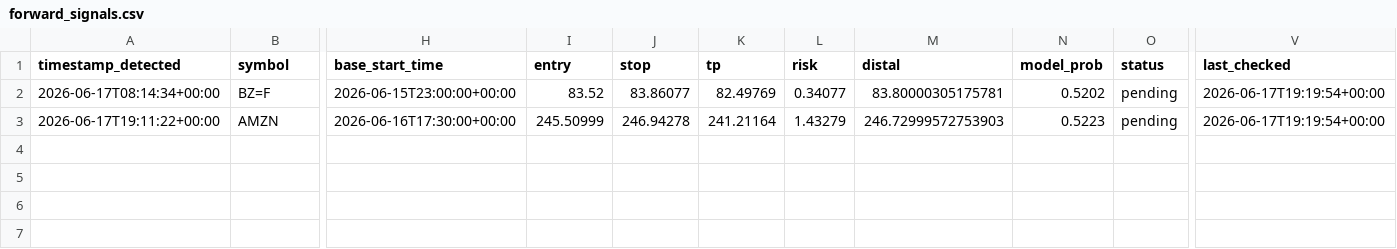
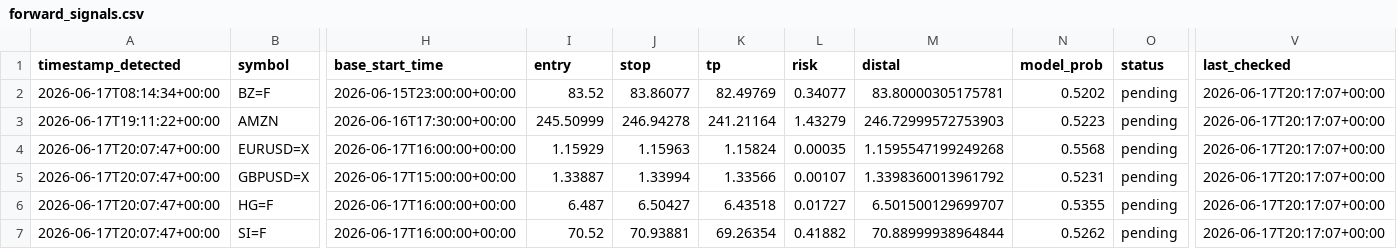
Before and after one commit to anabil-muthmercapital/S-D-learning, a CSV file: data/forward_signals.csv, drawn as a sheet; only a part is shown, gaps mark what is left out; rows hold the shown columns only; the diff names each change by its address in the sheet, - before the commit and + after, or states it on an @@ line.

```diff
--- a/data/forward_signals.csv
+++ b/data/forward_signals.csv
-V2:V3 (last_checked): 2026-06-17T19:19:54+00:00
+V2:V3 (last_checked): 2026-06-17T20:17:07+00:00
+row 4: 2026-06-17T20:07:47+00:00 | EURUSD=X | 2026-06-17T16:00:00+00:00 | 1.15929 | 1.15963 | 1.15824 | 0.00035 | 1.1595547199249268 | 0.5568 | pending | 2026-06-17T20:17:07+00:00
+row 5: 2026-06-17T20:07:47+00:00 | GBPUSD=X | 2026-06-17T15:00:00+00:00 | 1.33887 | 1.33994 | 1.33566 | 0.00107 | 1.3398360013961792 | 0.5231 | pending | 2026-06-17T20:17:07+00:00
+row 6: 2026-06-17T20:07:47+00:00 | HG=F | 2026-06-17T16:00:00+00:00 | 6.487 | 6.50427 | 6.43518 | 0.01727 | 6.501500129699707 | 0.5355 | pending | 2026-06-17T20:17:07+00:00
+row 7: 2026-06-17T20:07:47+00:00 | SI=F | 2026-06-17T16:00:00+00:00 | 70.52 | 70.93881 | 69.26354 | 0.41882 | 70.88999938964844 | 0.5262 | pending | 2026-06-17T20:17:07+00:00
```
